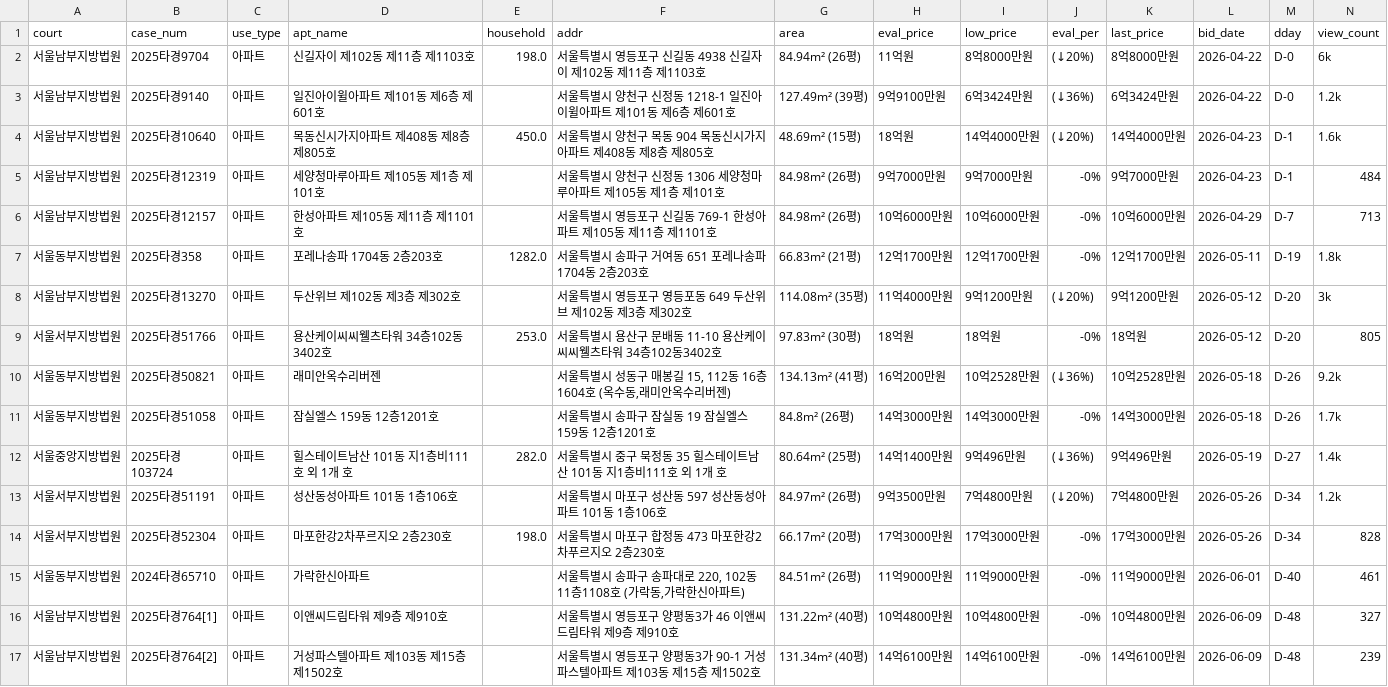
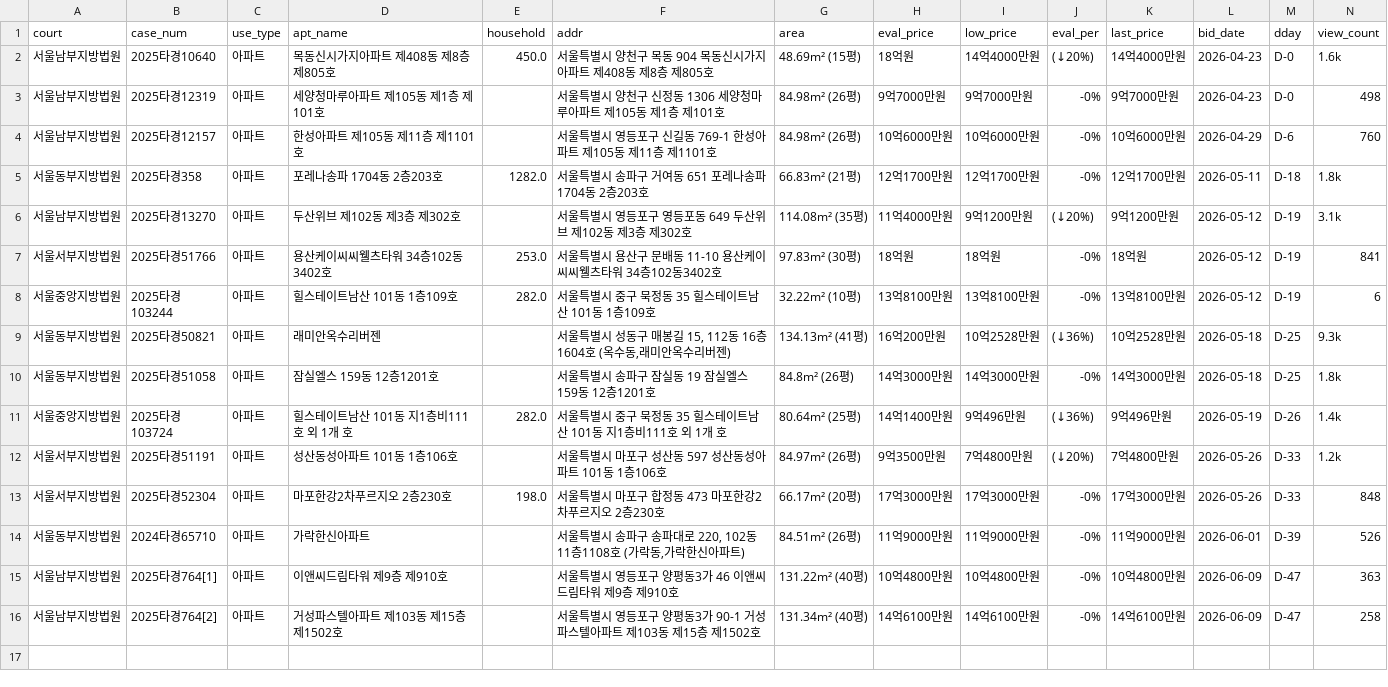
Before and after one commit to pos911/auction_search, a CSV file: madangs_min_kor.csv, drawn as a sheet; only a part is shown; removed rows and columns are numbered as before the commit, all else as after; rows hold the shown columns only; the diff names each change by its address in the sheet, - before the commit and + after, or states it on an @@ line.

```diff
--- a/madangs_min_kor.csv
+++ b/madangs_min_kor.csv
-row 2: 서울남부지방법원 | 2025타경9704 | 아파트 | 신길자이 제102동 제11층 제1103호 | 198.0 | 서울특별시 영등포구 신길동 4938 신길자이 제102동 제11층 제1103호 | 84.94m² (26평) | 11억원 | 8억8000만원 | (↓20%) | 8억8000만원 | 2026-04-22 | D-0 | 6k
-row 3: 서울남부지방법원 | 2025타경9140 | 아파트 | 일진아이윌아파트 제101동 제6층 제601호 |  | 서울특별시 양천구 신정동 1218-1 일진아이윌아파트 제101동 제6층 제601호 | 127.49m² (39평) | 9억9100만원 | 6억3424만원 | (↓36%) | 6억3424만원 | 2026-04-22 | D-0 | 1.2k
-M2:M3 (dday): D-1
+M2:M3 (dday): D-0
-N3 (view_count): 484
+N3 (view_count): 498
-M4 (dday): D-7
+M4 (dday): D-6
-N4 (view_count): 713
+N4 (view_count): 760
-M5 (dday): D-19
+M5 (dday): D-18
-M6:M7 (dday): D-20
+M6:M7 (dday): D-19
-N6 (view_count): 3k
+N6 (view_count): 3.1k
-N7 (view_count): 805
+N7 (view_count): 841
+row 8: 서울중앙지방법원 | 2025타경103244 | 아파트 | 힐스테이트남산 101동 1층109호 | 282.0 | 서울특별시 중구 묵정동 35 힐스테이트남산 101동 1층109호 | 32.22m² (10평) | 13억8100만원 | 13억8100만원 | -0% | 13억8100만원 | 2026-05-12 | D-19 | 6
-M9:M10 (dday): D-26
+M9:M10 (dday): D-25
-N9 (view_count): 9.2k
+N9 (view_count): 9.3k
-N10 (view_count): 1.7k
+N10 (view_count): 1.8k
-M11 (dday): D-27
+M11 (dday): D-26
-M12:M13 (dday): D-34
+M12:M13 (dday): D-33
-N13 (view_count): 828
+N13 (view_count): 848
-M14 (dday): D-40
+M14 (dday): D-39
-N14 (view_count): 461
+N14 (view_count): 526
-M15:M16 (dday): D-48
+M15:M16 (dday): D-47
-N15 (view_count): 327
+N15 (view_count): 363
-N16 (view_count): 239
+N16 (view_count): 258
```
Also changed, not shown: 1 other file.
